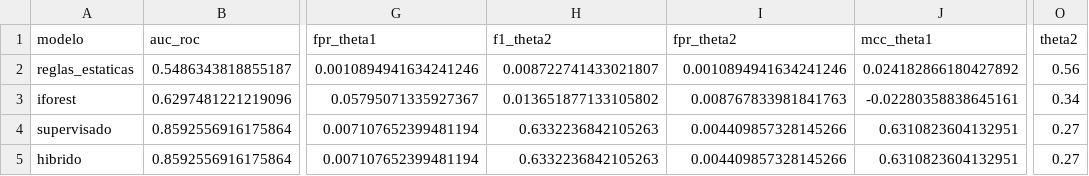
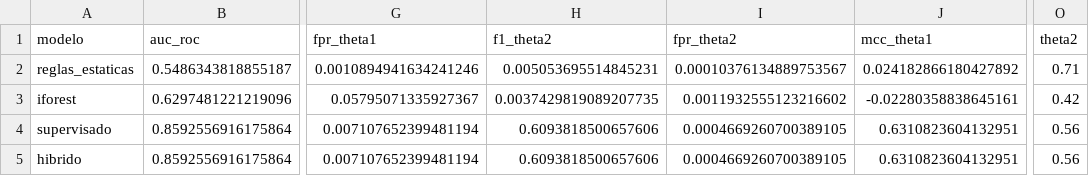
Before and after one commit to AshlyChavez/adaptauth-ml, a CSV file: results_sl/tabla_comparativa_sl.csv, drawn as a sheet; only a part is shown, gaps mark what is left out; the diff names each change by its address in the sheet, - before the commit and + after, or states it on an @@ line.

```diff
--- a/results_sl/tabla_comparativa_sl.csv
+++ b/results_sl/tabla_comparativa_sl.csv
-H2 (f1_theta2): 0.008722741433021807
+H2 (f1_theta2): 0.005053695514845231
-I2 (fpr_theta2): 0.0010894941634241246
+I2 (fpr_theta2): 0.00010376134889753567
-O2 (theta2): 0.56
+O2 (theta2): 0.71
-H3 (f1_theta2): 0.013651877133105802
+H3 (f1_theta2): 0.0037429819089207735
-I3 (fpr_theta2): 0.008767833981841763
+I3 (fpr_theta2): 0.0011932555123216602
-O3 (theta2): 0.34
+O3 (theta2): 0.42
-H4:H5 (f1_theta2): 0.6332236842105263
+H4:H5 (f1_theta2): 0.6093818500657606
-I4:I5 (fpr_theta2): 0.004409857328145266
+I4:I5 (fpr_theta2): 0.0004669260700389105
-O4:O5 (theta2): 0.27
+O4:O5 (theta2): 0.56
```
Also changed, not shown: results_complementarios/ablacion_sl.csv, results_requisitos_sl/explicacion_alertas_top3.csv, 23 other files.
